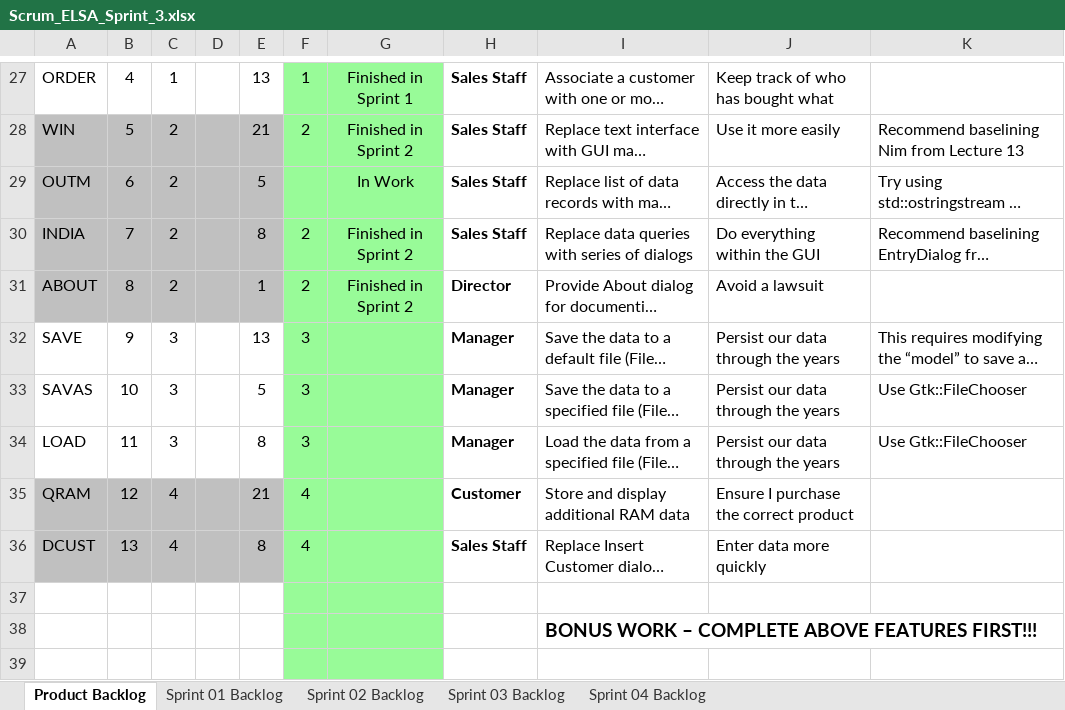
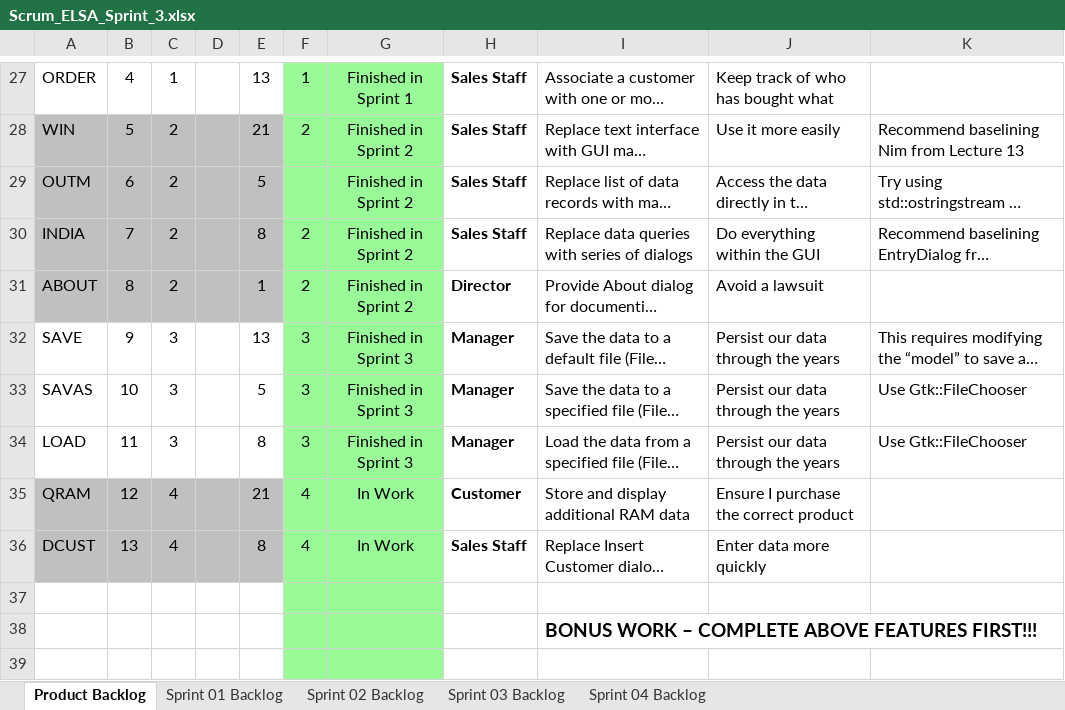
Before and after one commit to jasonshamayev/cse1325, an Excel workbook: elsa/sprint3/doc/Scrum_ELSA_Sprint_3.xlsx, sheet Product Backlog, drawn as a sheet; only a part is shown, gaps mark what is left out; long unchanged cells end in …; values as stored, in another font and other column widths than the file's, no borders; charts and pictures not drawn; the diff covers the shown part only; the diff names each change by its address in the sheet, - before the commit and + after, or states it on an @@ line.

Commit message:
Update Scrum_ELSA_Sprint_3.xlsx

```diff
--- a/elsa/sprint3/doc/Scrum_ELSA_Sprint_3.xlsx (sheet Product Backlog)
+++ b/elsa/sprint3/doc/Scrum_ELSA_Sprint_3.xlsx (sheet Product Backlog)
-G29: In Work
+G29: Finished in Sprint 2
-G32:G34: (empty)
+G32:G34: Finished in Sprint 3
-G35:G36: (empty)
+G35:G36: In Work
```
Also changed, not shown: 22 edited cells elsewhere in this sheet, charts or pictures.
